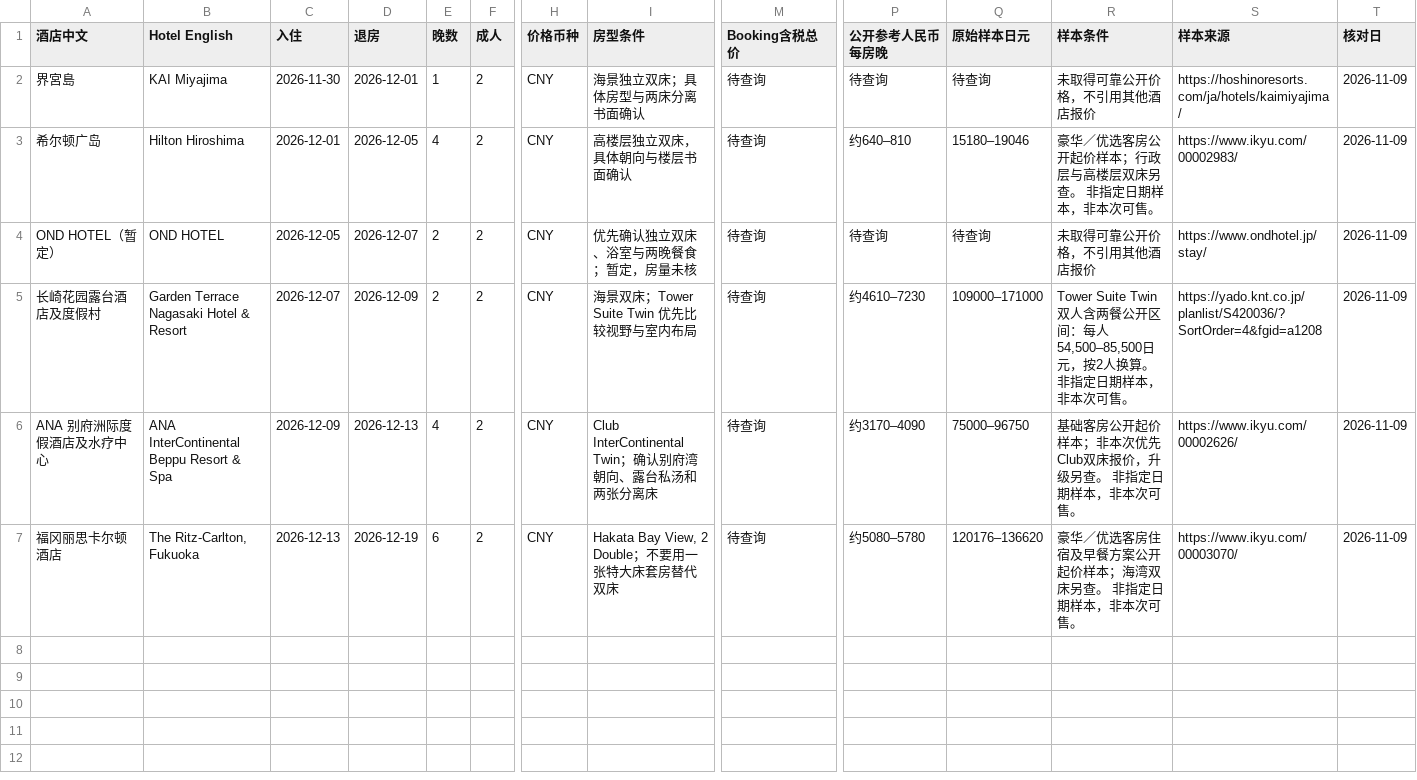
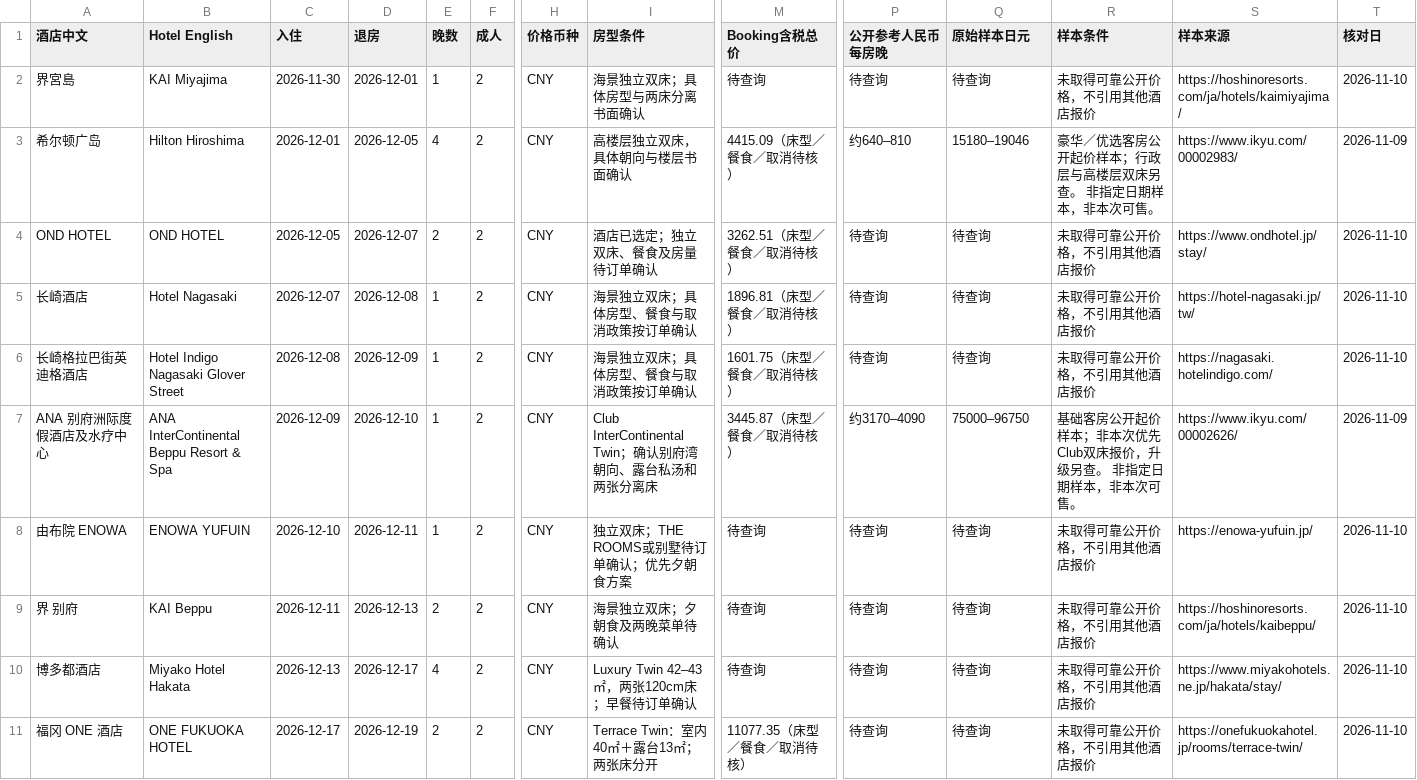
Before and after one commit to zxinrain/japan-autumn-2026, a CSV file: hotel-comparison.csv, drawn as a sheet; only a part is shown, gaps mark what is left out; addresses are those after the commit; rows hold the shown columns only; the diff names each change by its address in the sheet, - before the commit and + after, or states it on an @@ line.

Commit message:
Update confirmed hotel stays, charter routes, museum tickets and CNY budget

```diff
--- a/hotel-comparison.csv
+++ b/hotel-comparison.csv
-T2 (核对日): 2026-11-09
+T2 (核对日): 2026-11-10
-M3 (Booking含税总价): 待查询
+M3 (Booking含税总价): 4415.09（床型／餐食／取消待核）
-A4 (酒店中文): OND HOTEL（暂定）
+A4 (酒店中文): OND HOTEL
-I4 (房型条件): 优先确认独立双床、浴室与两晚餐食；暂定，房量未核
+I4 (房型条件): 酒店已选定；独立双床、餐食及房量待订单确认
-M4 (Booking含税总价): 待查询
+M4 (Booking含税总价): 3262.51（床型／餐食／取消待核）
-T4 (核对日): 2026-11-09
+T4 (核对日): 2026-11-10
+row 5: 长崎酒店 | Hotel Nagasaki | 2026-12-07 | 2026-12-08 | 1 | 2 | CNY | 海景独立双床；具体房型、餐食与取消政策按订单确认 | 1896.81（床型／餐食／取消待核） | 待查询 | 待查询 | 未取得可靠公开价格，不引用其他酒店报价 | https://hotel-nagasaki.jp/tw/ | 2026-11-10
-A6 (酒店中文): 长崎花园露台酒店及度假村
+A6 (酒店中文): 长崎格拉巴街英迪格酒店
-B6 (Hotel English): Garden Terrace Nagasaki Hotel & Resort
+B6 (Hotel English): Hotel Indigo Nagasaki Glover Street
-C6 (入住): 2026-12-07
+C6 (入住): 2026-12-08
-E6 (晚数): 2
+E6 (晚数): 1
-I6 (房型条件): 海景双床；Tower Suite Twin 优先比较视野与室内布局
+I6 (房型条件): 海景独立双床；具体房型、餐食与取消政策按订单确认
-M6 (Booking含税总价): 待查询
+M6 (Booking含税总价): 1601.75（床型／餐食／取消待核）
-P6 (公开参考人民币每房晚): 约4610–7230
+P6 (公开参考人民币每房晚): 待查询
-Q6 (原始样本日元): 109000–171000
+Q6 (原始样本日元): 待查询
-R6 (样本条件): Tower Suite Twin双人含两餐公开区间：每人54,500–85,500日元，按2人换算。 非指定日期样本，非本次可售。
+R6 (样本条件): 未取得可靠公开价格，不引用其他酒店报价
-S6 (样本来源): https://yado.knt.co.jp/planlist/S420036/?SortOrder=4&fgid=a1208
+S6 (样本来源): https://nagasaki.hotelindigo.com/
-T6 (核对日): 2026-11-09
+T6 (核对日): 2026-11-10
-D7 (退房): 2026-12-13
+D7 (退房): 2026-12-10
-E7 (晚数): 4
+E7 (晚数): 1
-M7 (Booking含税总价): 待查询
+M7 (Booking含税总价): 3445.87（床型／餐食／取消待核）
+row 8: 由布院 ENOWA | ENOWA YUFUIN | 2026-12-10 | 2026-12-11 | 1 | 2 | CNY | 独立双床；THE ROOMS或别墅待订单确认；优先夕朝食方案 | 待查询 | 待查询 | 待查询 | 未取得可靠公开价格，不引用其他酒店报价 | https://enowa-yufuin.jp/ | 2026-11-10
+row 9: 界 别府 | KAI Beppu | 2026-12-11 | 2026-12-13 | 2 | 2 | CNY | 海景独立双床；夕朝食及两晚菜单待确认 | 待查询 | 待查询 | 待查询 | 未取得可靠公开价格，不引用其他酒店报价 | https://hoshinoresorts.com/ja/hotels/kaibeppu/ | 2026-11-10
-A10 (酒店中文): 福冈丽思卡尔顿酒店
+A10 (酒店中文): 博多都酒店
-B10 (Hotel English): The Ritz-Carlton, Fukuoka
+B10 (Hotel English): Miyako Hotel Hakata
-D10 (退房): 2026-12-19
+D10 (退房): 2026-12-17
-E10 (晚数): 6
+E10 (晚数): 4
-I10 (房型条件): Hakata Bay View, 2 Double；不要用一张特大床套房替代双床
+I10 (房型条件): Luxury Twin 42–43㎡，两张120cm床；早餐待订单确认
-P10 (公开参考人民币每房晚): 约5080–5780
+P10 (公开参考人民币每房晚): 待查询
-Q10 (原始样本日元): 120176–136620
+Q10 (原始样本日元): 待查询
-R10 (样本条件): 豪华／优选客房住宿及早餐方案公开起价样本；海湾双床另查。 非指定日期样本，非本次可售。
+R10 (样本条件): 未取得可靠公开价格，不引用其他酒店报价
-S10 (样本来源): https://www.ikyu.com/00003070/
+S10 (样本来源): https://www.miyakohotels.ne.jp/hakata/stay/
-T10 (核对日): 2026-11-09
+T10 (核对日): 2026-11-10
+row 11: 福冈 ONE 酒店 | ONE FUKUOKA HOTEL | 2026-12-17 | 2026-12-19 | 2 | 2 | CNY | Terrace Twin：室内40㎡＋露台13㎡；两张床分开 | 11077.35（床型／餐食／取消待核） | 待查询 | 待查询 | 未取得可靠公开价格，不引用其他酒店报价 | https://onefukuokahotel.jp/rooms/terrace-twin/ | 2026-11-10
```
Also changed, not shown: 38 other files.
